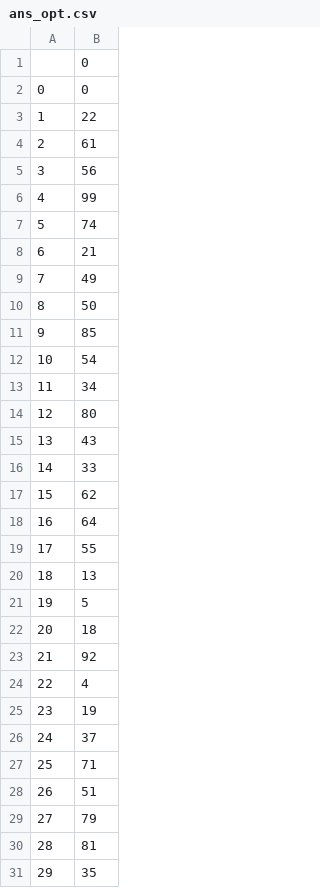
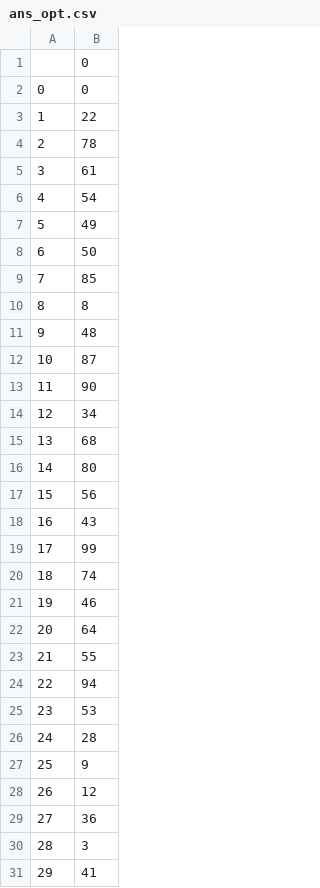
Before and after one commit to 05251204/TSP, a CSV file: ans_opt.csv, drawn as a sheet; only a part is shown; the diff covers the shown part only.

```diff
--- a/ans_opt.csv
+++ b/ans_opt.csv
@@ -3,29 +3,29 @@
 1,22
-2,61
-3,56
-4,99
-5,74
-6,21
-7,49
-8,50
-9,85
-10,54
-11,34
-12,80
-13,43
-14,33
-15,62
-16,64
-17,55
-18,13
-19,5
-20,18
-21,92
-22,4
-23,19
-24,37
-25,71
-26,51
-27,79
-28,81
-29,35
+2,78
+3,61
+4,54
+5,49
+6,50
+7,85
+8,8
+9,48
+10,87
+11,90
+12,34
+13,68
+14,80
+15,56
+16,43
+17,99
+18,74
+19,46
+20,64
+21,55
+22,94
+23,53
+24,28
+25,9
+26,12
+27,36
+28,3
+29,41
```
Also changed, not shown: 69 edited cells elsewhere in this file, 6 other files.
